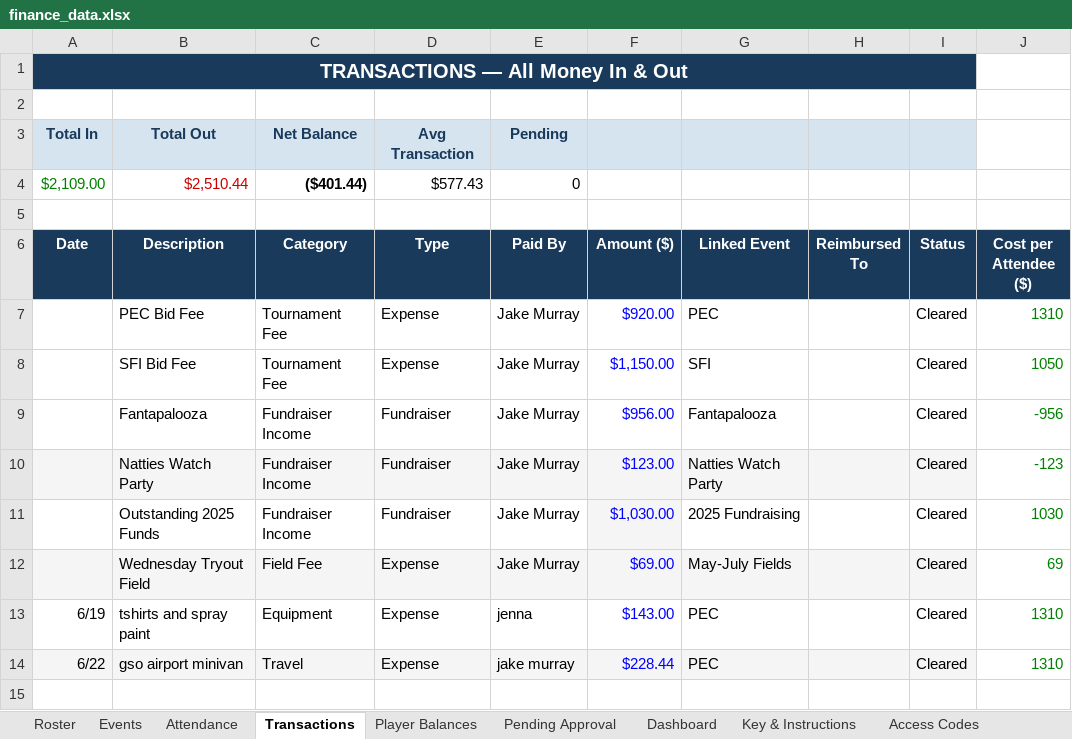
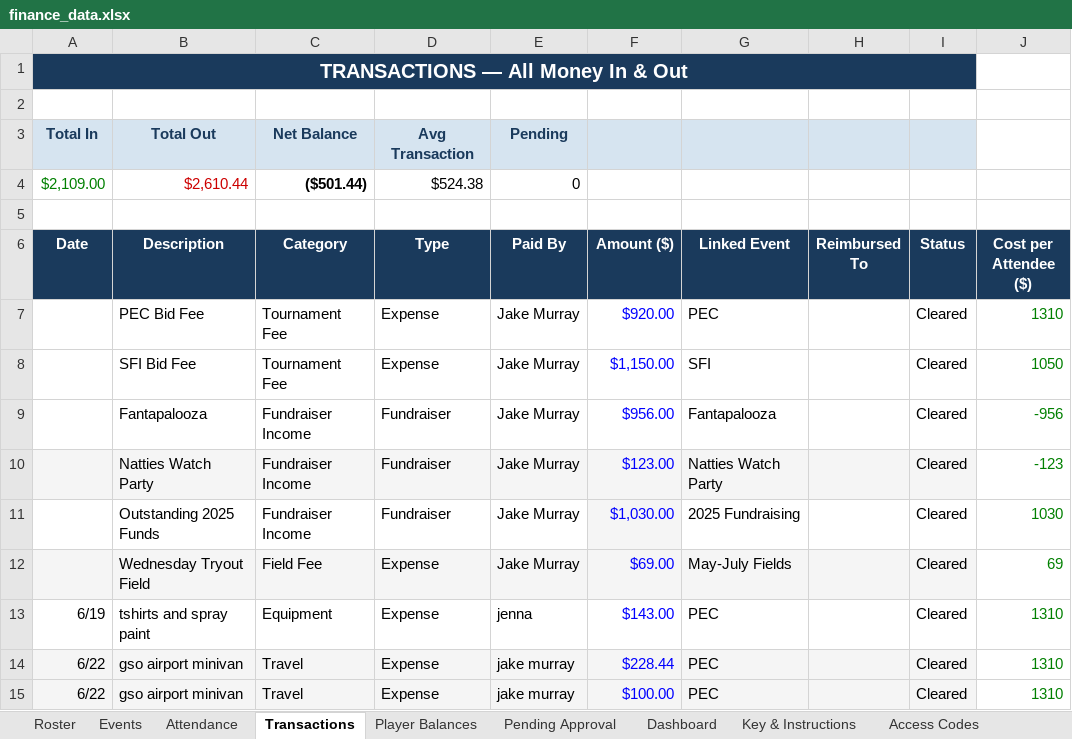
Before and after one commit to jakepmurray/port-finances-26, an Excel workbook: finance_data.xlsx, sheet Transactions, drawn as a sheet; values as stored, in another font and other column widths than the file's, no borders; charts and pictures not drawn; the diff names each change by its address in the sheet, - before the commit and + after, or states it on an @@ line.

```diff
--- a/finance_data.xlsx (sheet Transactions)
+++ b/finance_data.xlsx (sheet Transactions)
-B4 (Description): $2,510.44
+B4 (Description): $2,610.44
-C4 (Category): ($401.44)
+C4 (Category): ($501.44)
-D4 (Type): $577.43
+D4 (Type): $524.38
+row 15: 6/22 | gso airport minivan | Travel | Expense | jake murray | $100.00 | PEC |  | Cleared | 1310
```
Also changed, not shown: sheet Access Codes, sheet Player Balances, sheet Attendance, sheet Dashboard.
